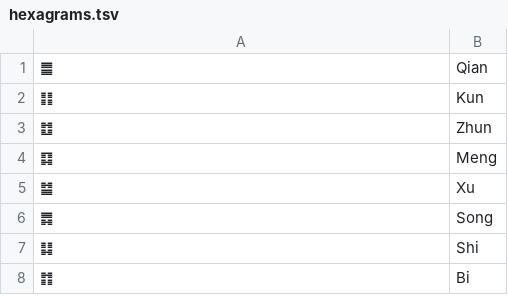
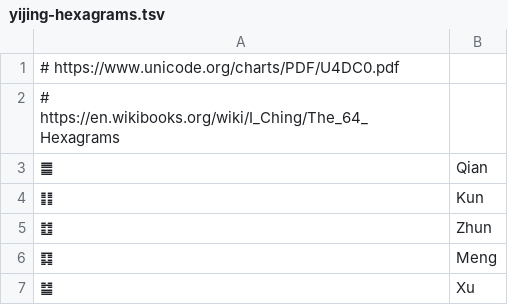
Before and after one commit to anyascii/anyascii, a TSV file: input/tables/yijing-hexagrams.tsv (was input/tables/hexagrams.tsv), drawn as a sheet; only a part is shown; the shorter side is filled out with more unchanged rows.

Commit message:
Source Hexagrams

```diff
--- a/input/tables/hexagrams.tsv
+++ b/input/tables/yijing-hexagrams.tsv
@@ -1 +1,3 @@
+# https://www.unicode.org/charts/PDF/U4DC0.pdf
+# https://en.wikibooks.org/wiki/I_Ching/The_64_Hexagrams
 ䷀	Qian
```
Also changed, not shown: 1 other file.
